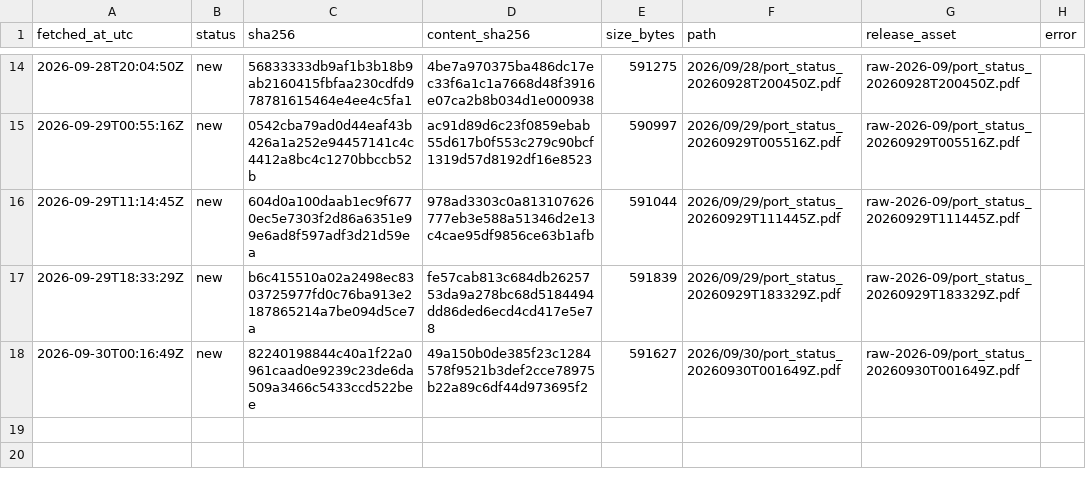
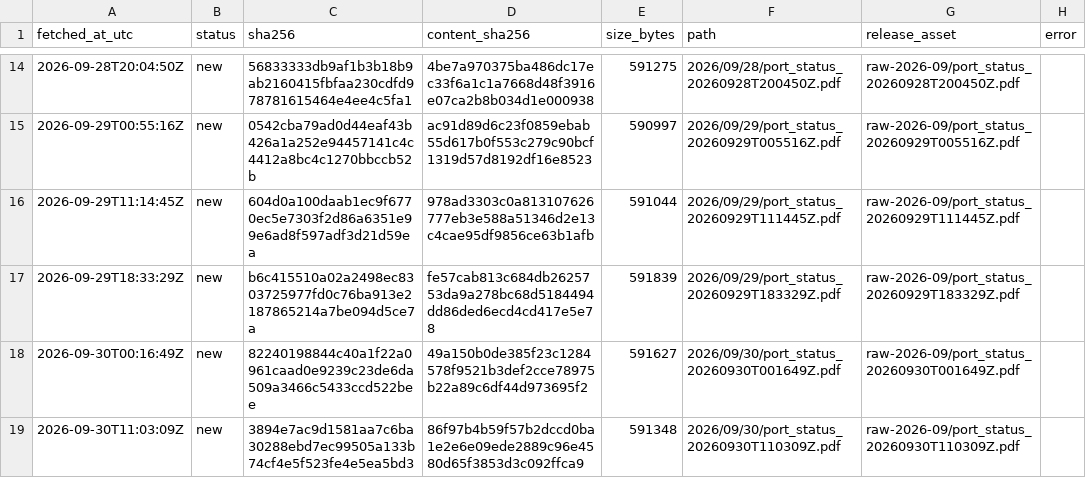
Before and after one commit to abdessamed-britah/djendjen-bellara-twin, a CSV file: data/raw/port_status/_manifest.csv, drawn as a sheet; only a part is shown, gaps mark what is left out; the diff names each change by its address in the sheet, - before the commit and + after, or states it on an @@ line.

```diff
--- a/data/raw/port_status/_manifest.csv
+++ b/data/raw/port_status/_manifest.csv
+row 19: 2026-09-30T11:03:09Z | new | 3894e7ac9d1581aa7c6ba30288ebd7ec99505a133b74cf4e5f523fe4e5ea5bd3 | 86f97b4b59f57b2dccd0ba1e2e6e09ede2889c96e4580d65f3853d3c092ffca9 | 591348 | 2026/09/30/port_status_20260930T110309Z.pdf | raw-2026-09/port_status_20260930T110309Z.pdf
```
Also changed, not shown: data/clean/observations.csv.
